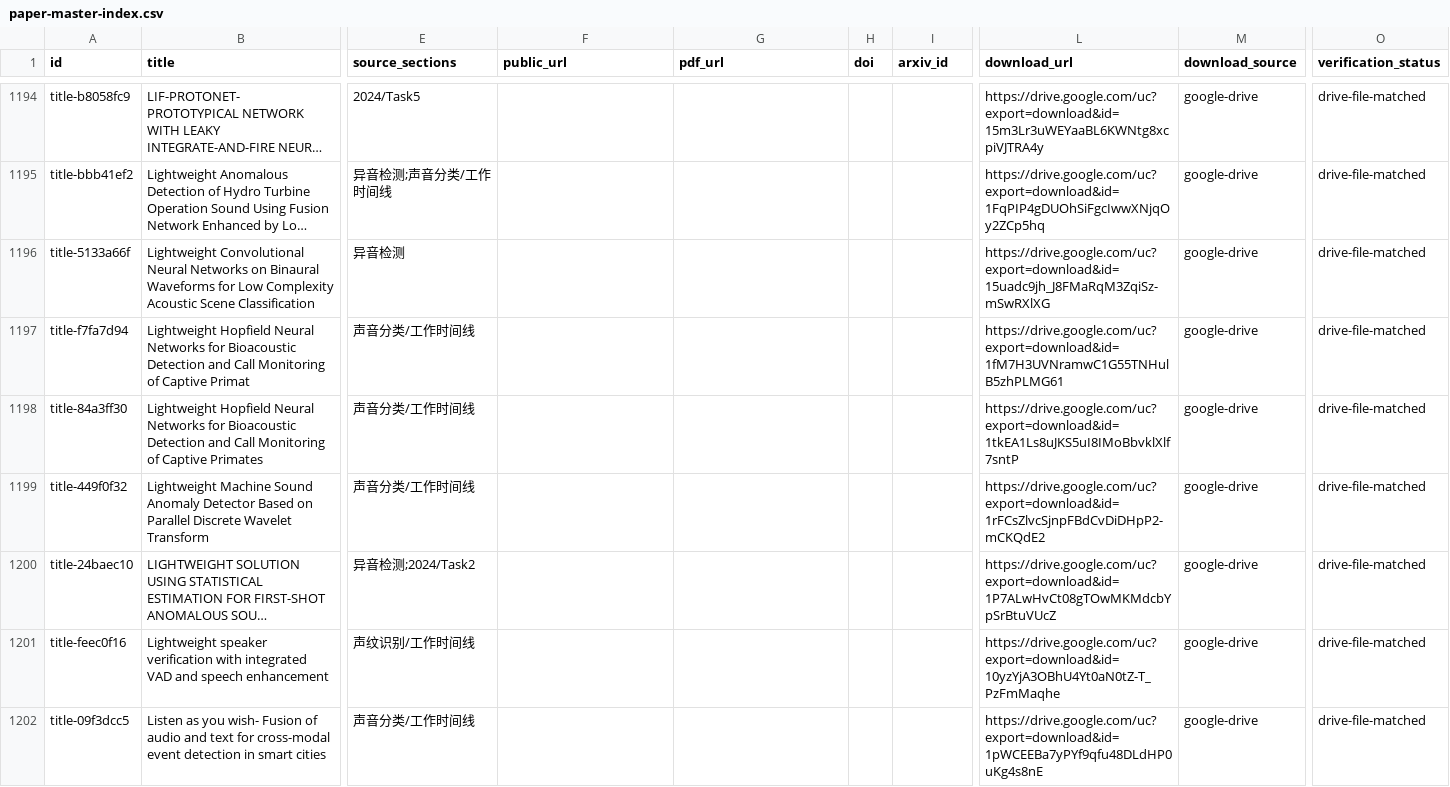
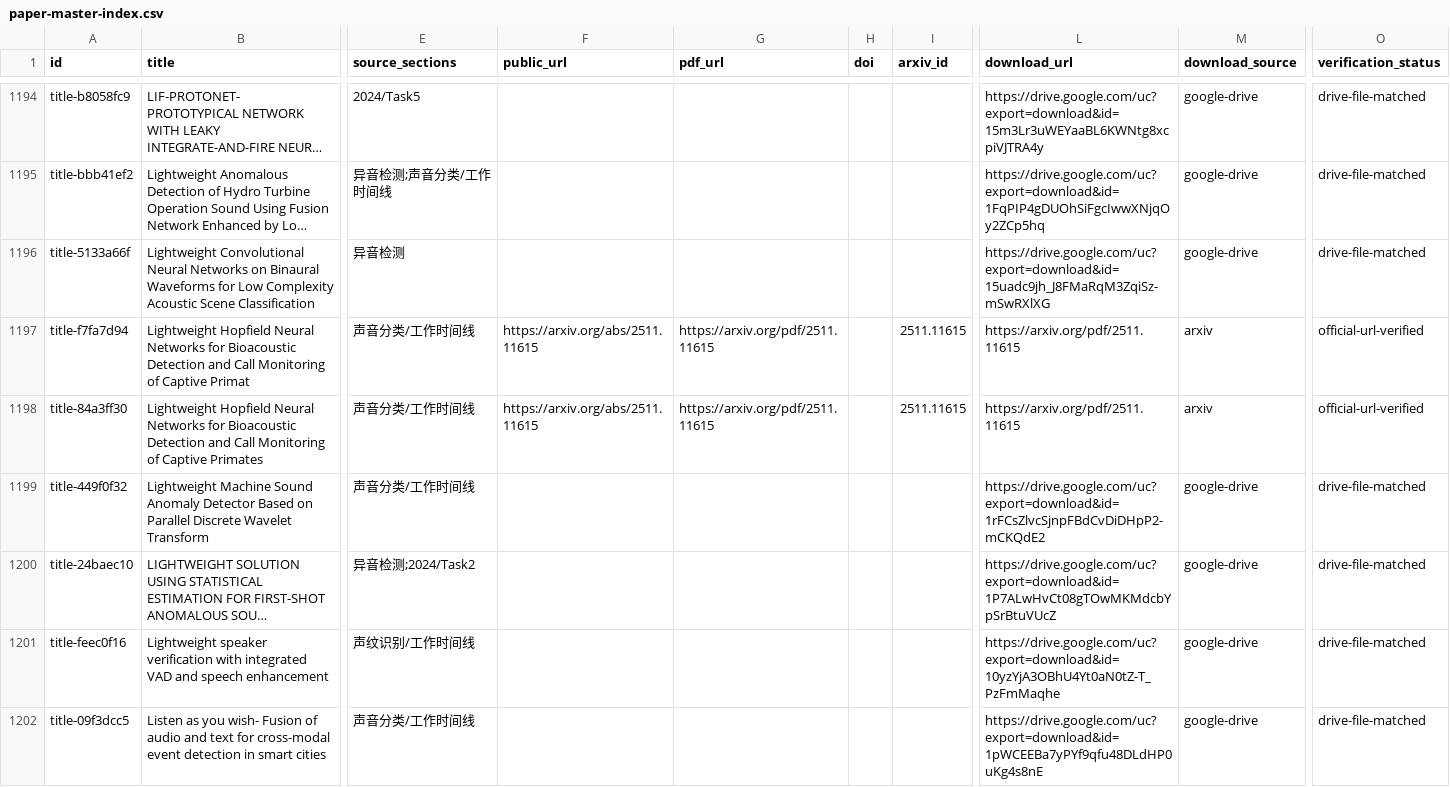
Before and after one commit to zhho9493-tech/awesome-sound-detection, a CSV file: resources/paper-master-index.csv, drawn as a sheet; only a part is shown, gaps mark what is left out; long unchanged cells end in …; the diff covers the shown part only; the diff names each change by its address in the sheet, - before the commit and + after, or states it on an @@ line.

```diff
--- a/resources/paper-master-index.csv
+++ b/resources/paper-master-index.csv
-F1197:F1198 (public_url): (empty)
+F1197:F1198 (public_url): https://arxiv.org/abs/2511.11615
-G1197:G1198 (pdf_url): (empty)
+G1197:G1198 (pdf_url): https://arxiv.org/pdf/2511.11615
-I1197:I1198 (arxiv_id): (empty)
+I1197:I1198 (arxiv_id): 2511.11615
-L1197 (download_url): https://drive.google.com/uc?export=download&id=1fM7H3UVNramwC1G55TNHulB5zhPLMG61
+L1197 (download_url): https://arxiv.org/pdf/2511.11615
-M1197:M1198 (download_source): google-drive
+M1197:M1198 (download_source): arxiv
-O1197:O1198 (verification_status): drive-file-matched
+O1197:O1198 (verification_status): official-url-verified
-L1198 (download_url): https://drive.google.com/uc?export=download&id=1tkEA1Ls8uJKS5uI8IMoBbvklXlf7sntP
+L1198 (download_url): https://arxiv.org/pdf/2511.11615
```
Also changed, not shown: 126 edited cells elsewhere in this file, 3 other files.
